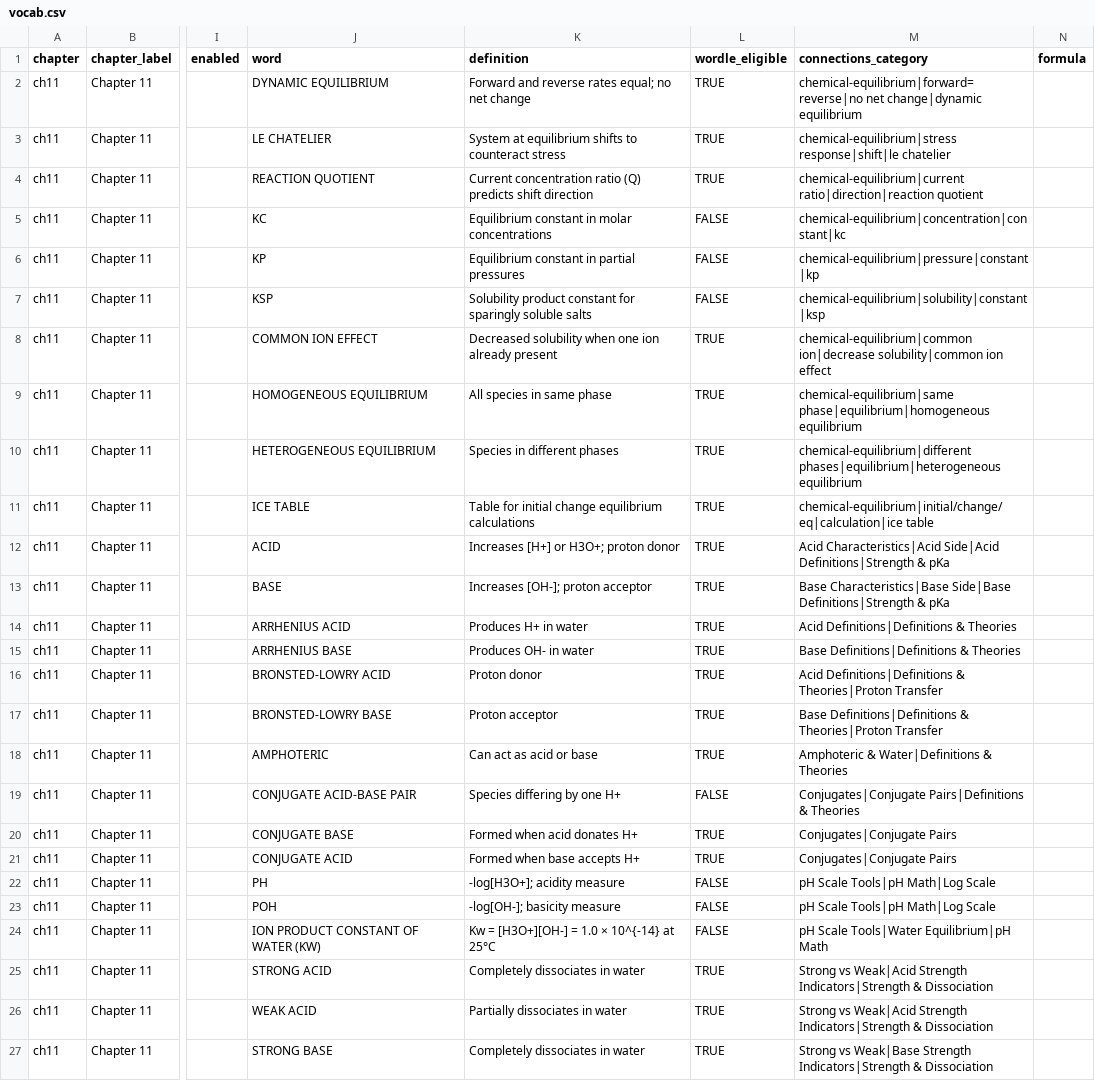
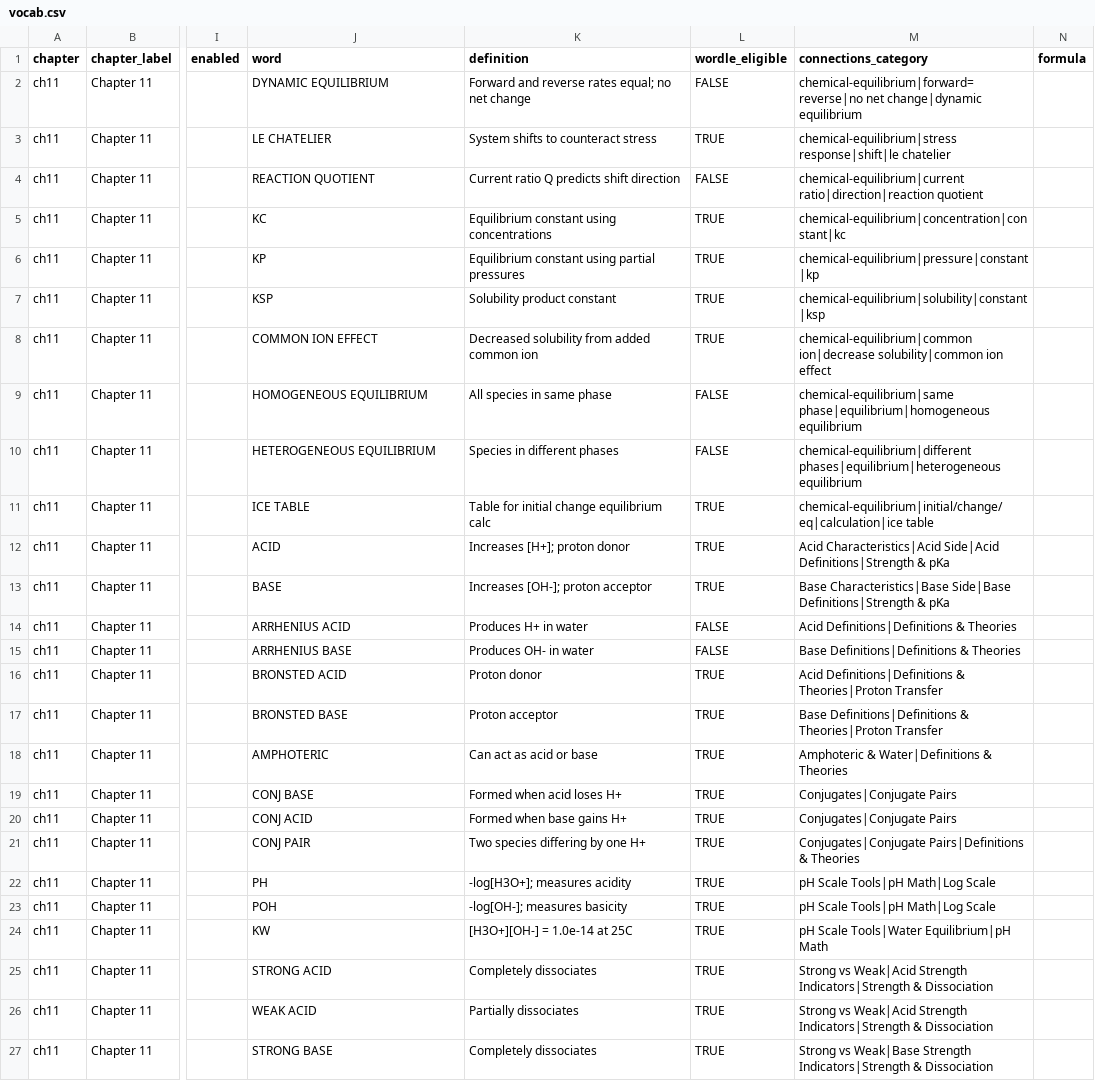
Before and after one commit to scientiavialabore/scientiavialabore.github.io, a CSV file: vocab.csv, drawn as a sheet; only a part is shown, gaps mark what is left out; the diff covers the shown part only; the diff names each change by its address in the sheet, - before the commit and + after, or states it on an @@ line.

```diff
--- a/vocab.csv
+++ b/vocab.csv
-L2 (wordle_eligible): TRUE
+L2 (wordle_eligible): FALSE
-K3 (definition): System at equilibrium shifts to counteract stress
+K3 (definition): System shifts to counteract stress
-K4 (definition): Current concentration ratio (Q) predicts shift…
+K4 (definition): Current ratio Q predicts shift…
-L4 (wordle_eligible): TRUE
+L4 (wordle_eligible): FALSE
-K5 (definition): Equilibrium constant in molar concentrations
+K5 (definition): Equilibrium constant using concentrations
-L5:L7 (wordle_eligible): FALSE
+L5:L7 (wordle_eligible): TRUE
-K6 (definition): Equilibrium constant in partial pressures
+K6 (definition): Equilibrium constant using partial pressures
-K7 (definition): Solubility product constant for sparingly soluble salts
+K7 (definition): Solubility product constant
-K8 (definition): Decreased solubility when one ion already present
+K8 (definition): Decreased solubility from added common ion
-L9:L10 (wordle_eligible): TRUE
+L9:L10 (wordle_eligible): FALSE
-K11 (definition): Table for initial change equilibrium calculations
+K11 (definition): Table for initial change equilibrium calc
-K12 (definition): Increases [H+] or H3O+; proton donor
+K12 (definition): Increases [H+]; proton donor
-L14:L15 (wordle_eligible): TRUE
+L14:L15 (wordle_eligible): FALSE
-J16 (word): BRONSTED-LOWRY ACID
+J16 (word): BRONSTED ACID
-J17 (word): BRONSTED-LOWRY BASE
+J17 (word): BRONSTED BASE
-J19 (word): CONJUGATE ACID-BASE PAIR
+J19 (word): CONJ BASE
-K19 (definition): Species differing by one H+
+K19 (definition): Formed when acid loses H+
-L19 (wordle_eligible): FALSE
+L19 (wordle_eligible): TRUE
-M19 (connections_category): Conjugates|Conjugate Pairs|Definitions & Theories
+M19 (connections_category): Conjugates|Conjugate Pairs
-J20 (word): CONJUGATE BASE
+J20 (word): CONJ ACID
-K20 (definition): Formed when acid donates H+
+K20 (definition): Formed when base gains H+
-J21 (word): CONJUGATE ACID
+J21 (word): CONJ PAIR
-K21 (definition): Formed when base accepts H+
+K21 (definition): Two species differing by one H+
-M21 (connections_category): Conjugates|Conjugate Pairs
+M21 (connections_category): Conjugates|Conjugate Pairs|Definitions & Theories
-K22 (definition): -log[H3O+]; acidity measure
+K22 (definition): -log[H3O+]; measures acidity
-L22:L24 (wordle_eligible): FALSE
+L22:L24 (wordle_eligible): TRUE
-K23 (definition): -log[OH-]; basicity measure
+K23 (definition): -log[OH-]; measures basicity
-J24 (word): ION PRODUCT CONSTANT OF WATER (KW)
+J24 (word): KW
-K24 (definition): Kw = [H3O+][OH-] = 1.0 × 10^{-14} at 25°C
+K24 (definition): [H3O+][OH-] = 1.0e-14 at 25C
-K25 (definition): Completely dissociates in water
+K25 (definition): Completely dissociates
-K26 (definition): Partially dissociates in water
+K26 (definition): Partially dissociates
-K27 (definition): Completely dissociates in water
+K27 (definition): Completely dissociates
```
Also changed, not shown: 3 added rows and 42 edited cells elsewhere in this file.
